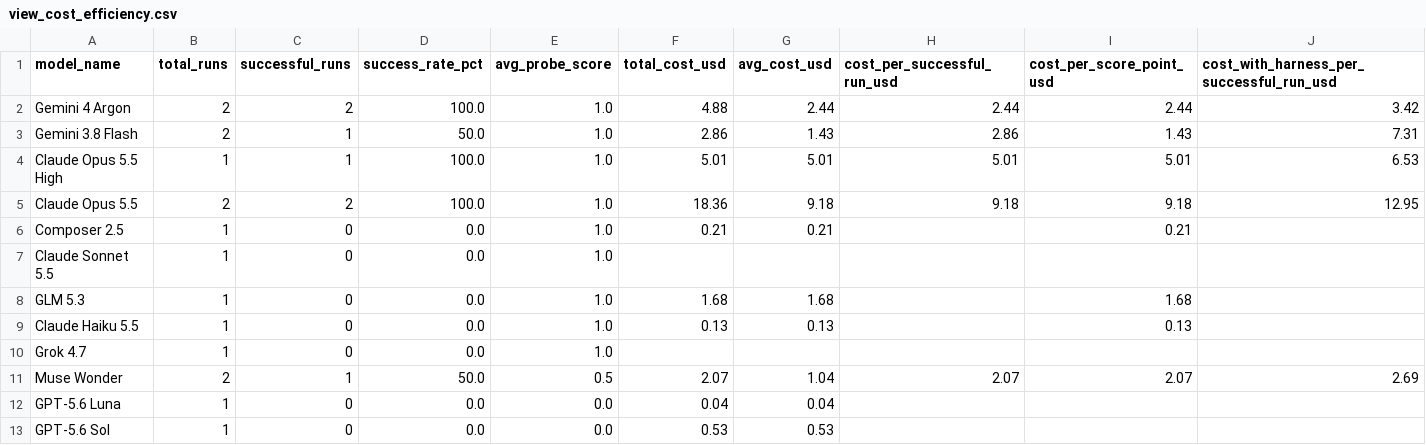
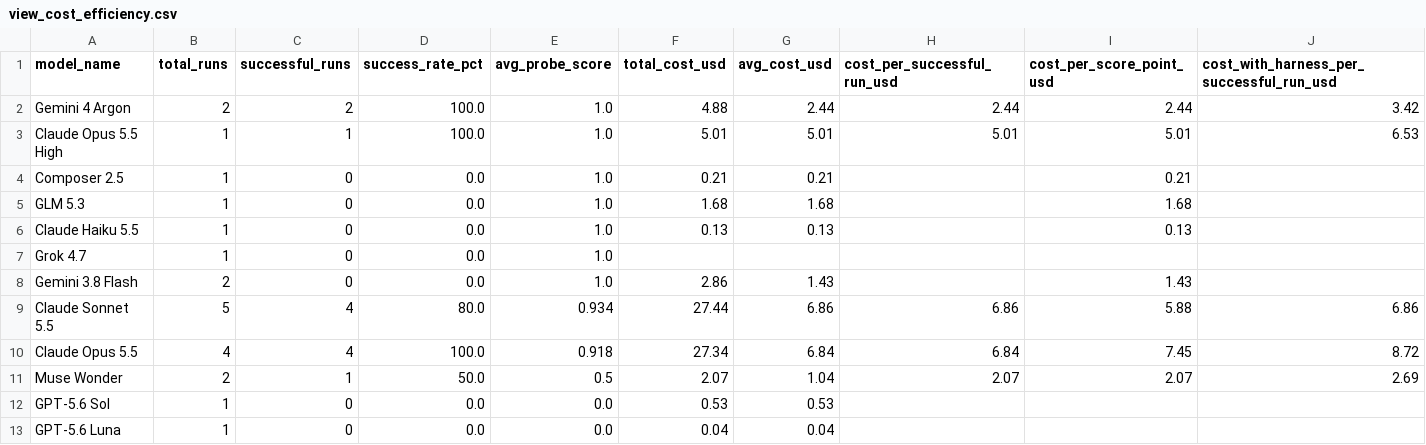
Before and after one commit to loic-brissot/llm-frontier-evaluator, a CSV file: dashboard/warehouse/csv/view_cost_efficiency.csv, drawn as a sheet.

```diff
--- a/dashboard/warehouse/csv/view_cost_efficiency.csv
+++ b/dashboard/warehouse/csv/view_cost_efficiency.csv
@@ -2,7 +2,4 @@ model_name,total_runs,successful_runs,success_rate_pct,avg_probe_score,total_cos
 Gemini 4 Argon,2,2,100.0,1.0,4.88,2.44,2.44,2.44,3.42
-Gemini 3.8 Flash,2,1,50.0,1.0,2.86,1.43,2.86,1.43,7.31
 Claude Opus 5.5 High,1,1,100.0,1.0,5.01,5.01,5.01,5.01,6.53
-Claude Opus 5.5,2,2,100.0,1.0,18.36,9.18,9.18,9.18,12.95
 Composer 2.5,1,0,0.0,1.0,0.21,0.21,,0.21,
-Claude Sonnet 5.5,1,0,0.0,1.0,,,,,
 GLM 5.3,1,0,0.0,1.0,1.68,1.68,,1.68,
@@ -10,4 +7,7 @@ Claude Haiku 5.5,1,0,0.0,1.0,0.13,0.13,,0.13,
 Grok 4.7,1,0,0.0,1.0,,,,,
+Gemini 3.8 Flash,2,0,0.0,1.0,2.86,1.43,,1.43,
+Claude Sonnet 5.5,5,4,80.0,0.934,27.44,6.86,6.86,5.88,6.86
+Claude Opus 5.5,4,4,100.0,0.918,27.34,6.84,6.84,7.45,8.72
 Muse Wonder,2,1,50.0,0.5,2.07,1.04,2.07,2.07,2.69
+GPT-5.6 Sol,1,0,0.0,0.0,0.53,0.53,,,
 GPT-5.6 Luna,1,0,0.0,0.0,0.04,0.04,,,
-GPT-5.6 Sol,1,0,0.0,0.0,0.53,0.53,,,
```
Also changed, not shown: dashboard/warehouse/csv/fact_runs.csv, dashboard/warehouse/csv/fact_turns.csv, 38 other files.
